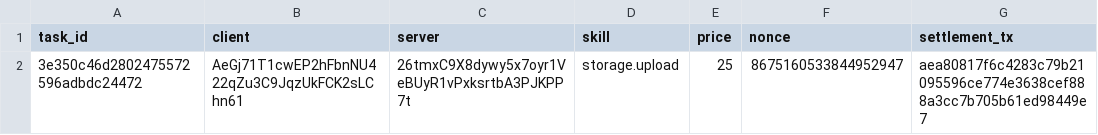
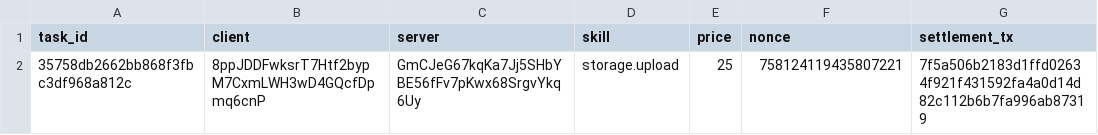
Before and after one commit to edenbd1/lp-0008-autonomous-agent-module, a TSV file: artifacts/a2a-task.tsv, drawn as a sheet; removed rows and columns are numbered as before the commit, all else as after; the diff names each change by its address in the sheet, - before the commit and + after, or states it on an @@ line.

Commit message:
Record what the instruction split fixed, and what it did not
The split deployed as 26db5997… and the first settlement under it landed
(7f5a506b…). The second failed while building with the expected identity count
changed from two to one, for the same instruction and the same accounts.

That is the useful part: the circuit's expectation is not a constant to match
but follows what the transaction modifies, and this instruction modifies
nothing. It is a second, independent reason to make spend move value rather
than keep guessing at counts — the design for that is already in this file.

Note the working tree now carries the split guest, its regenerated IDL and a
rebuilt binary, so the deploy hash in demo.sh and ci.yml no longer matches.
Those constants are regenerated once a settlement that transfers value lands,
not before: pointing them at a program whose demo cannot be reproduced would
trade one stale claim for another.

```diff
--- a/artifacts/a2a-task.tsv
+++ b/artifacts/a2a-task.tsv
-row 2: 3e350c46d2802475572596adbdc24472 | AeGj71T1cwEP2hFbnNU422qZu3C9JqzUkFCK2sLChn61 | 26tmxC9X8dywy5x7oyr1VeBUyR1vPxksrtbA3PJKPP7t | storage.upload | 25 | 8675160533844952947 | aea80817f6c4283c79b21095596ce774e3638cef888a3cc7b705b61ed98449e7
+row 2: 35758db2662bb868f3fbc3df968a812c | 8ppJDDFwksrT7Htf2bypM7CxmLWH3wD4GQcfDpmq6cnP | GmCJeG67kqKa7Jj5SHbYBE56fFv7pKwx68SrgvYkq6Uy | storage.upload | 25 | 758124119435807221 | 7f5a506b2183d1ffd02634f921f431592fa4a0d14d82c112b6b7fa996ab87319
```
Also changed, not shown: artifacts/agents.tsv, 7 other files.
